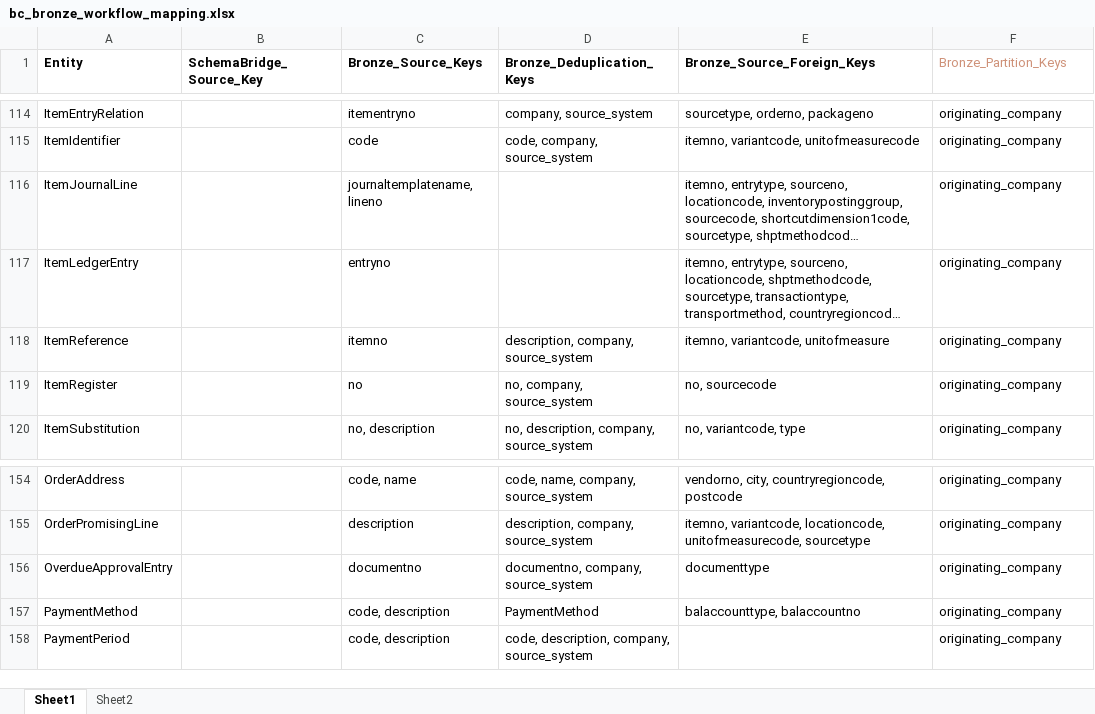
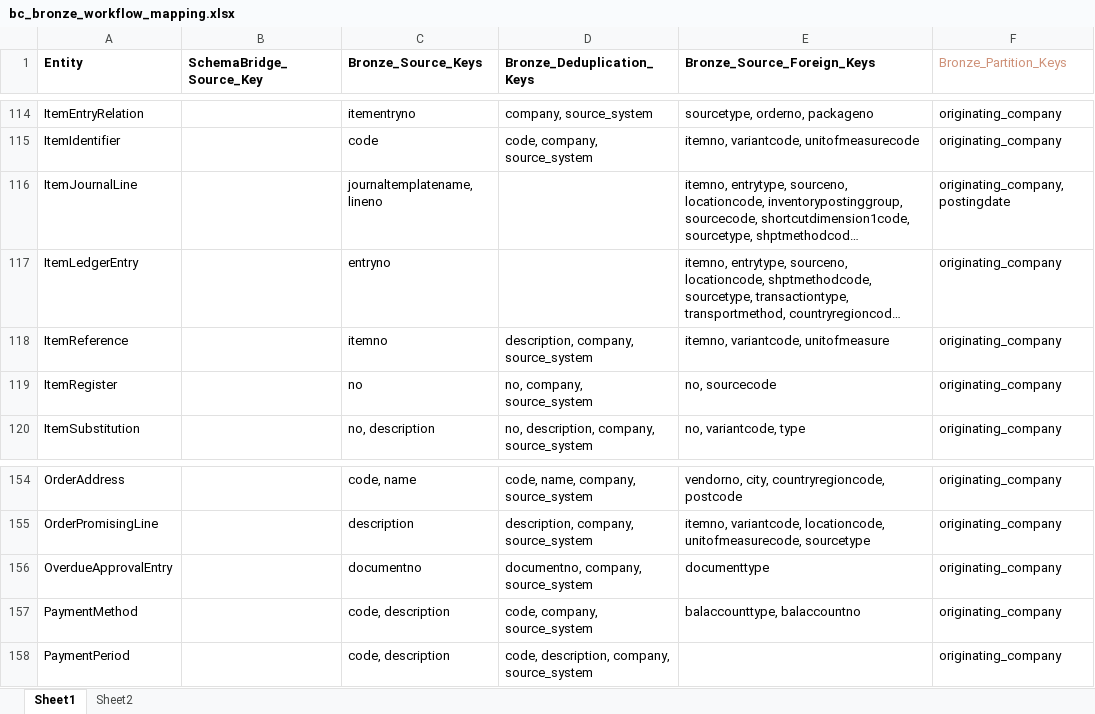
Before and after one commit to PeiXuCCG/Data-Warehouse, an Excel workbook: documentation/workflow/bc_bronze_workflow_mapping.xlsx, sheet Sheet1, drawn as a sheet; only a part is shown, gaps mark what is left out; long unchanged cells end in …; values as stored, in another font and other column widths than the file's, no borders; the diff names each change by its address in the sheet, - before the commit and + after, or states it on an @@ line.

```diff
--- a/documentation/workflow/bc_bronze_workflow_mapping.xlsx (sheet Sheet1)
+++ b/documentation/workflow/bc_bronze_workflow_mapping.xlsx (sheet Sheet1)
-F116 (Bronze_Partition_Keys): originating_company
+F116 (Bronze_Partition_Keys): originating_company, postingdate
-D157 (Bronze_Deduplication_Keys): PaymentMethod
+D157 (Bronze_Deduplication_Keys): code, company, source_system
```
Also changed, not shown: 1 other file.
